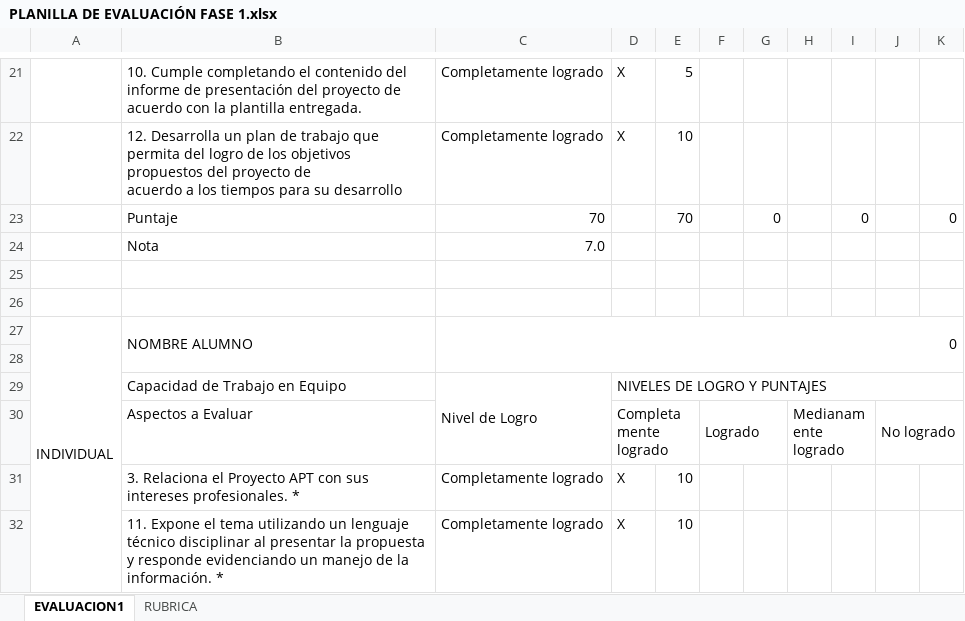
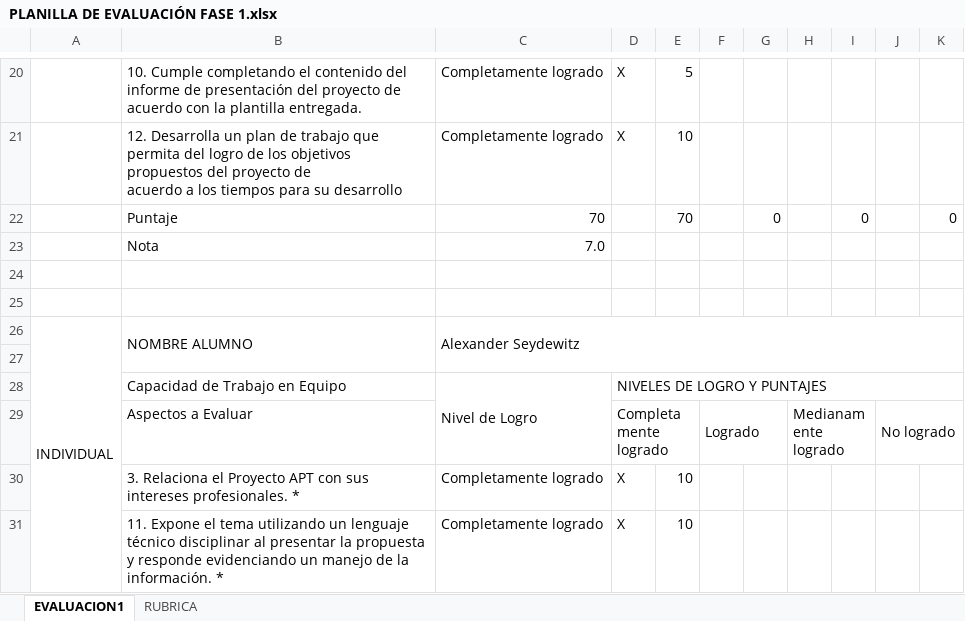
Before and after one commit to MatiasV404/CloudCoders-StockFlow, an Excel workbook: Fase 1/Evidencias grupales/PLANILLA DE EVALUACIÓN FASE 1.xlsx, sheet EVALUACION1, drawn as a sheet; only a part is shown, gaps mark what is left out; values as stored, in another font and other column widths than the file's, no cell formats; conditional formats not drawn; addresses are those after the commit; the diff covers the shown part only; the diff names each change by its address in the sheet, - before the commit and + after, or states it on an @@ line.

```diff
--- a/Fase 1/Evidencias grupales/PLANILLA DE EVALUACIÓN FASE 1.xlsx (sheet EVALUACION1)
+++ b/Fase 1/Evidencias grupales/PLANILLA DE EVALUACIÓN FASE 1.xlsx (sheet EVALUACION1)
-C26: 0
+C26: Alexander Seydewitz
```
Also changed, not shown: 1 added row, 13 removed rows, 3 edited cells and merged cells elsewhere in this sheet, sheet RUBRICA, cell formats, formulas that keep their value.
